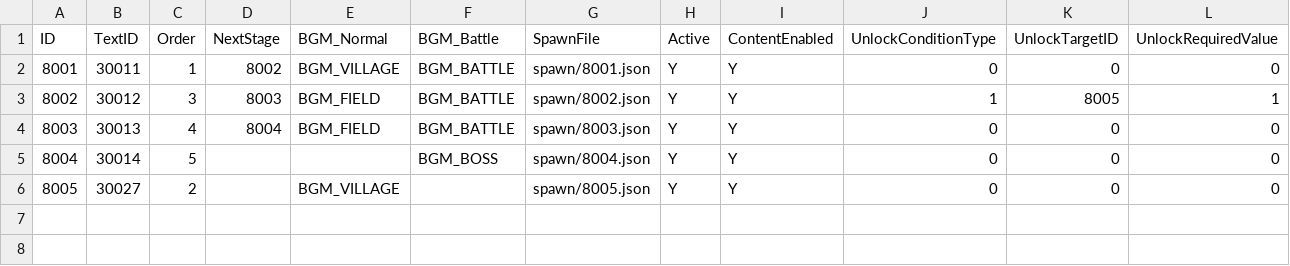
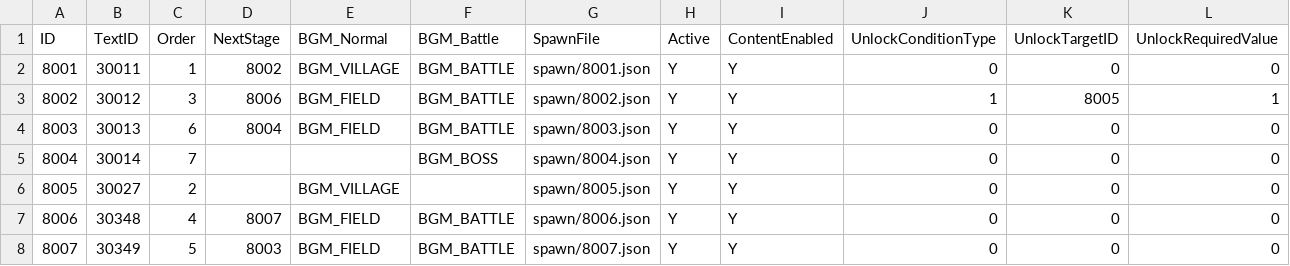
Before and after one commit to lkhwcf-arch/Human_Ghost-, a CSV file: Assets/Data/Csv/Stage.csv, drawn as a sheet.

```diff
--- a/Assets/Data/Csv/Stage.csv
+++ b/Assets/Data/Csv/Stage.csv
@@ -2,5 +2,7 @@ ID,TextID,Order,NextStage,BGM_Normal,BGM_Battle,SpawnFile,Active,ContentEnabled,
 8001,30011,1,8002,BGM_VILLAGE,BGM_BATTLE,spawn/8001.json,Y,Y,0,0,0
-8002,30012,3,8003,BGM_FIELD,BGM_BATTLE,spawn/8002.json,Y,Y,1,8005,1
-8003,30013,4,8004,BGM_FIELD,BGM_BATTLE,spawn/8003.json,Y,Y,0,0,0
-8004,30014,5,,,BGM_BOSS,spawn/8004.json,Y,Y,0,0,0
+8002,30012,3,8006,BGM_FIELD,BGM_BATTLE,spawn/8002.json,Y,Y,1,8005,1
+8003,30013,6,8004,BGM_FIELD,BGM_BATTLE,spawn/8003.json,Y,Y,0,0,0
+8004,30014,7,,,BGM_BOSS,spawn/8004.json,Y,Y,0,0,0
 8005,30027,2,,BGM_VILLAGE,,spawn/8005.json,Y,Y,0,0,0
+8006,30348,4,8007,BGM_FIELD,BGM_BATTLE,spawn/8006.json,Y,Y,0,0,0
+8007,30349,5,8003,BGM_FIELD,BGM_BATTLE,spawn/8007.json,Y,Y,0,0,0
```
Also changed, not shown: Assets/Data/Csv/FieldObjectPlacement.csv, Assets/Data/Csv/Language.csv, 8 other files.
